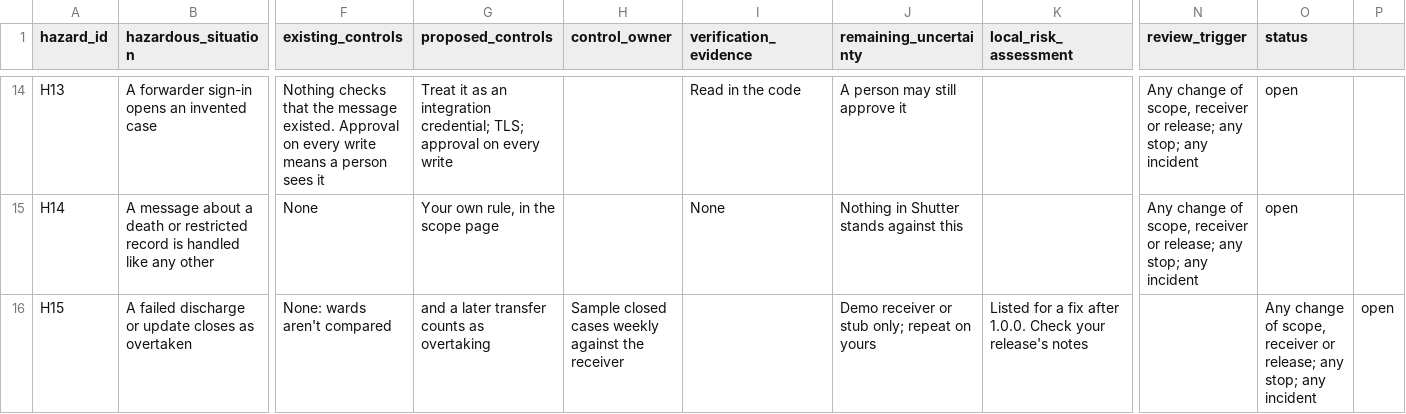
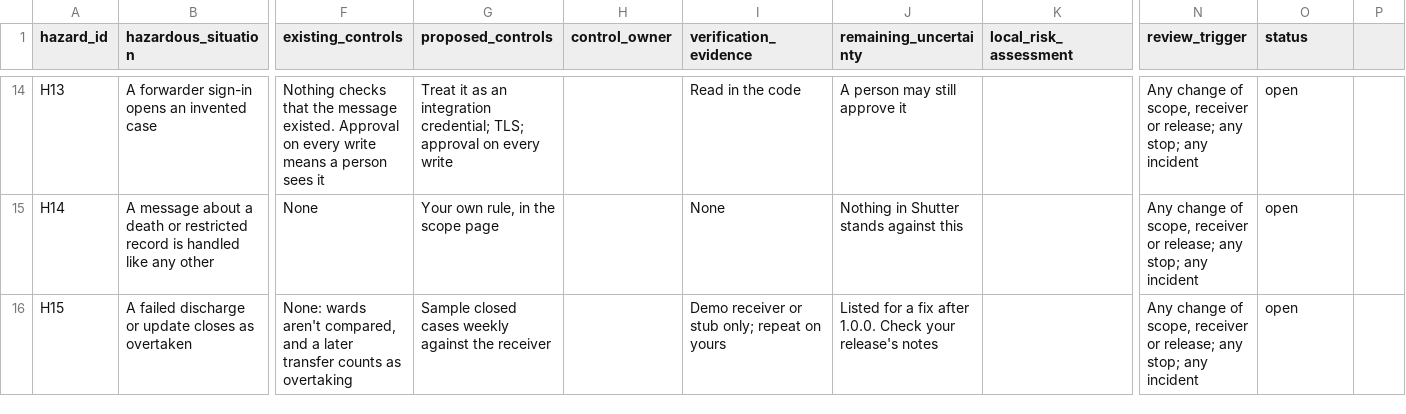
Before and after one commit to MxSalata/shutter, a CSV file: docs/pilot/04-hazard-log.csv, drawn as a sheet; only a part is shown, gaps mark what is left out; the diff names each change by its address in the sheet, - before the commit and + after, or states it on an @@ line.

Commit message:
The pilot pack: the hazard log's last row keeps its columns, and a failed A08 is a rule for the site

```diff
--- a/docs/pilot/04-hazard-log.csv
+++ b/docs/pilot/04-hazard-log.csv
-F16 (existing_controls): …wards aren't compared
+F16 (existing_controls): …wards aren't compared, and a later transfer counts as overtaking
-G16 (proposed_controls): and a later transfer counts as overtaking
+G16 (proposed_controls): Sample closed cases weekly against the receiver
-H16 (control_owner): Sample closed cases weekly against the receiver
+H16 (control_owner): (empty)
-I16 (verification_evidence): (empty)
+I16 (verification_evidence): Demo receiver or stub only; repeat on yours
-J16 (remaining_uncertainty): Demo receiver or stub only; repeat on yours
+J16 (remaining_uncertainty): Listed for a fix after 1.0.0. Check your release's notes
-K16 (local_risk_assessment): Listed for a fix after 1.0.0. Check your release's notes
+K16 (local_risk_assessment): (empty)
-N16 (review_trigger): (empty)
+N16 (review_trigger): Any change of scope, receiver or release; any stop; any incident
-O16 (status): Any change of scope, receiver or release; any stop; any incident
+O16 (status): open
-P16: open
+P16: (empty)
```
Also changed, not shown: 1 other file.
